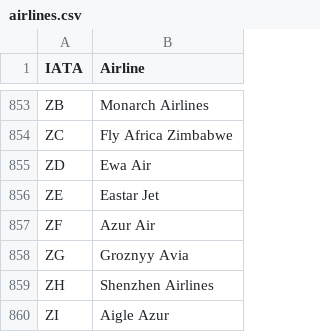
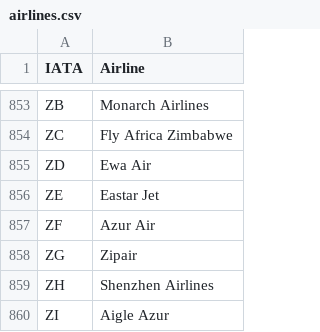
Before and after one commit to punitarani/fli, a CSV file: data/airlines.csv, drawn as a sheet; only a part is shown, gaps mark what is left out.

Commit message:
chore: Update `ZG` airline enum from “Groznyy Avia” to “Zipair” (#105)
* fix: update ZG code to ZIPAIR

* address comment

```diff
--- a/data/airlines.csv
+++ b/data/airlines.csv
@@ -857,3 +857,3 @@ ZE,Eastar Jet
 ZF,Azur Air
-ZG,Groznyy Avia
+ZG,Zipair
 ZH,Shenzhen Airlines
```
Also changed, not shown: 1 other file.
